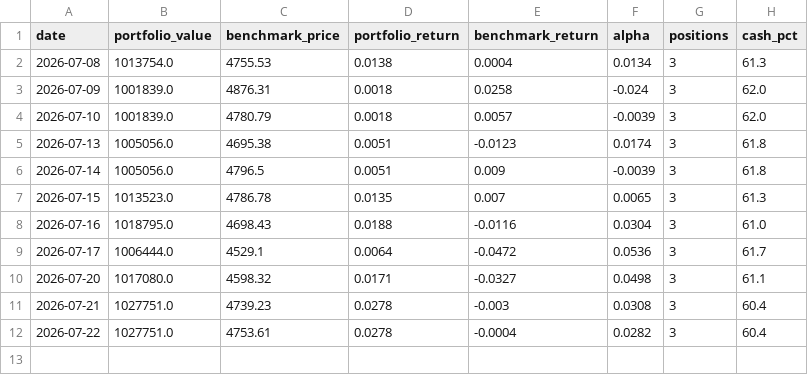
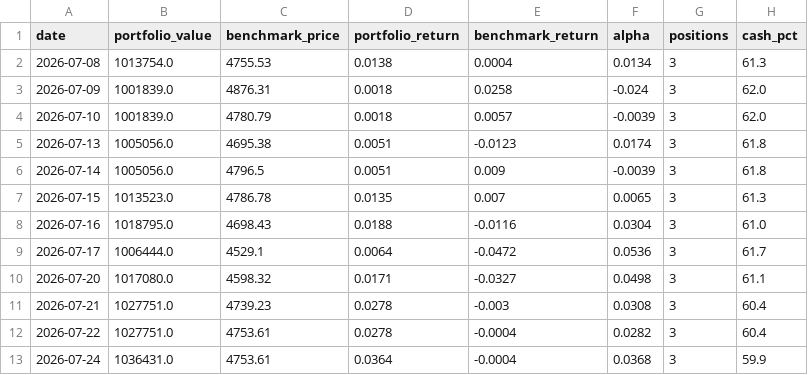
Before and after one commit to huangjialing0010/da-a-trading, a CSV file: output/performance.csv, drawn as a sheet.

```diff
--- a/output/performance.csv
+++ b/output/performance.csv
@@ -12 +12,2 @@ date,portfolio_value,benchmark_price,portfolio_return,benchmark_return,alpha,pos
 2026-07-22,1027751.0,4753.61,0.0278,-0.0004,0.0282,3,60.4
+2026-07-24,1036431.0,4753.61,0.0364,-0.0004,0.0368,3,59.9
```
Also changed, not shown: output/backtest/equity_curve.csv, output/backtest/trades.csv, 23 other files.
